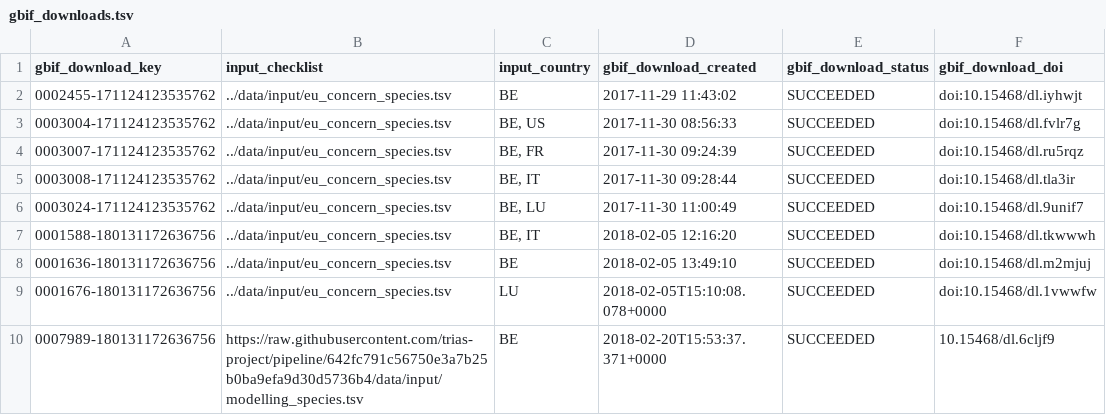
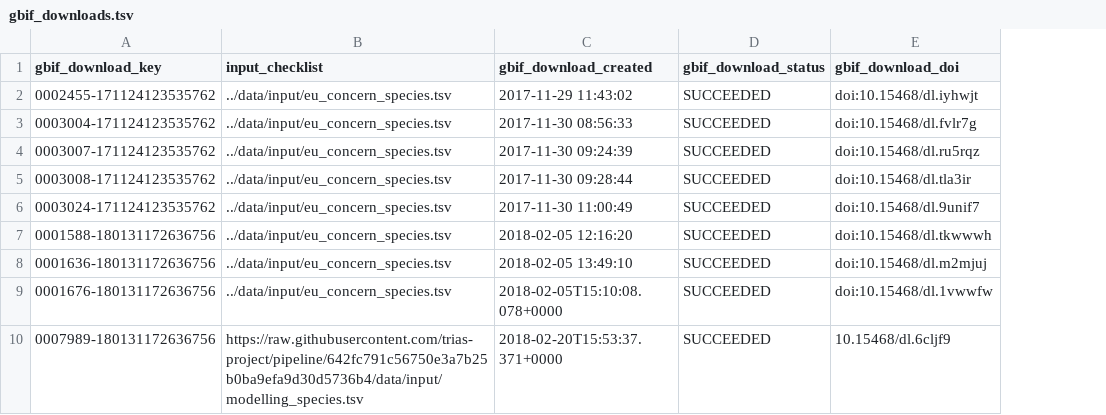
Before and after one commit to trias-project/occurrence, a TSV file: data/output/gbif_downloads.tsv, drawn as a sheet; the diff names each change by its address in the sheet, - before the commit and + after, or states it on an @@ line.

Commit message:
remove input_country column from gbif_downloads.tsv
as discussed in https://github.com/trias-project/trias/issues/10

```diff
--- a/data/output/gbif_downloads.tsv
+++ b/data/output/gbif_downloads.tsv
-column C (input_country), rows 2-10: BE | BE, US | BE, FR | BE, IT | BE, LU | BE, IT | BE | LU | BE
```
